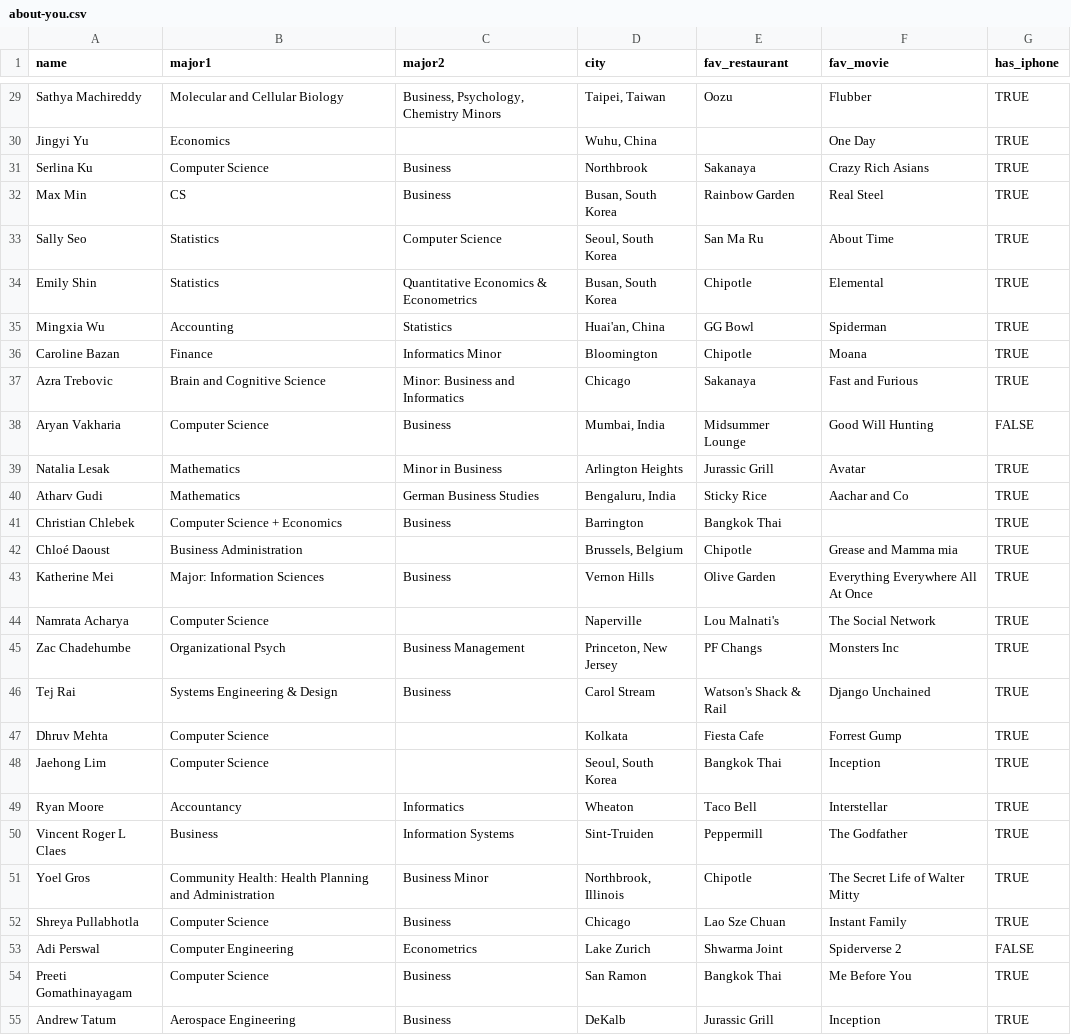
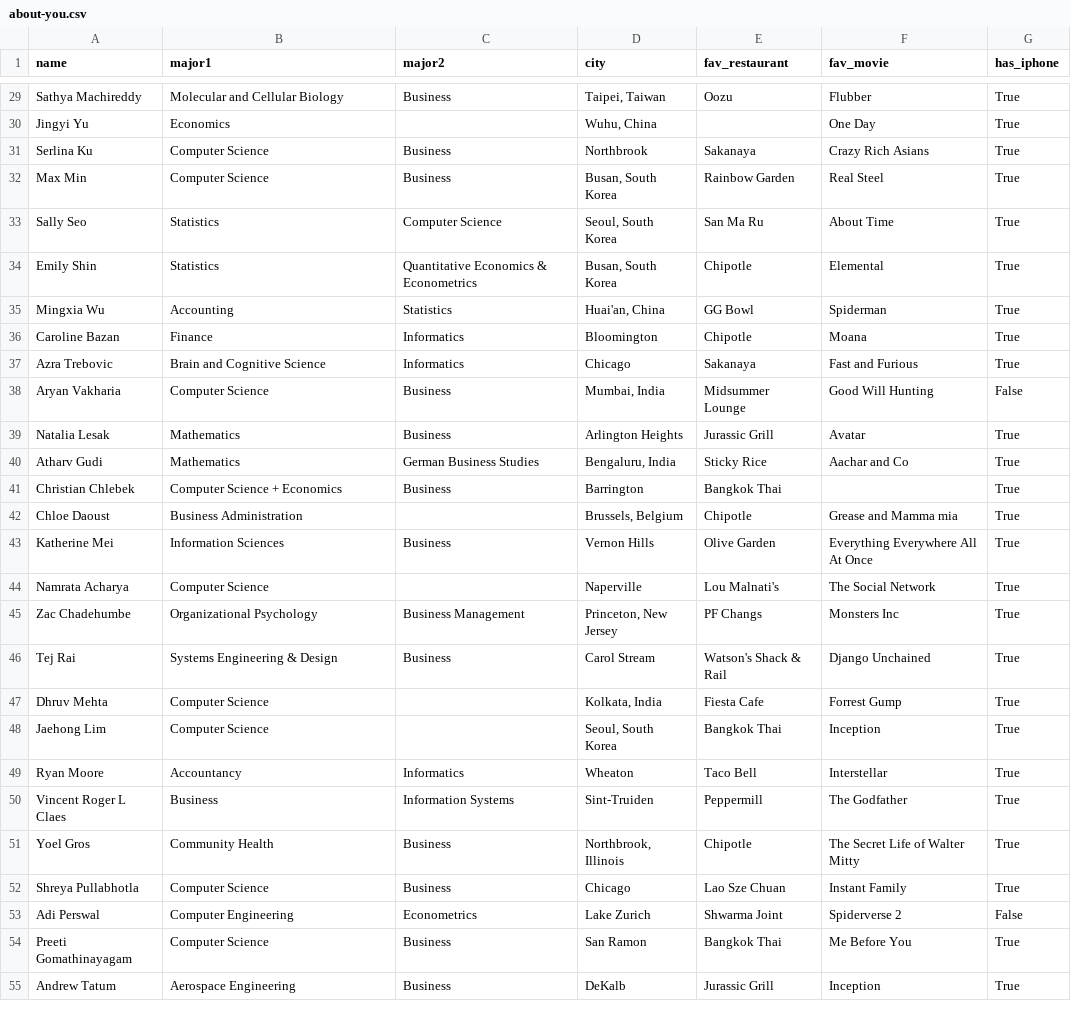
Before and after one commit to bdi475/datasets, a CSV file: about-you.csv, drawn as a sheet; only a part is shown, gaps mark what is left out; the diff covers the shown part only; the diff names each change by its address in the sheet, - before the commit and + after, or states it on an @@ line.

```diff
--- a/about-you.csv
+++ b/about-you.csv
-C29 (major2): Business, Psychology, Chemistry Minors
+C29 (major2): Business
-G29:G37 (has_iphone): TRUE
+G29:G37 (has_iphone): True
-B32 (major1): CS
+B32 (major1): Computer Science
-C36 (major2): Informatics Minor
+C36 (major2): Informatics
-C37 (major2): Minor: Business and Informatics
+C37 (major2): Informatics
-G38 (has_iphone): FALSE
+G38 (has_iphone): False
-C39 (major2): Minor in Business
+C39 (major2): Business
-G39:G52 (has_iphone): TRUE
+G39:G52 (has_iphone): True
-A42 (name): Chloé Daoust
+A42 (name): Chloe Daoust
-B43 (major1): Major: Information Sciences
+B43 (major1): Information Sciences
-B45 (major1): Organizational Psych
+B45 (major1): Organizational Psychology
-D47 (city): Kolkata
+D47 (city): Kolkata, India
-B51 (major1): Community Health: Health Planning and Administration
+B51 (major1): Community Health
-C51 (major2): Business Minor
+C51 (major2): Business
-G53 (has_iphone): FALSE
+G53 (has_iphone): False
-G54:G55 (has_iphone): TRUE
+G54:G55 (has_iphone): True
```
Also changed, not shown: 113 edited cells elsewhere in this file, 1 other file.
